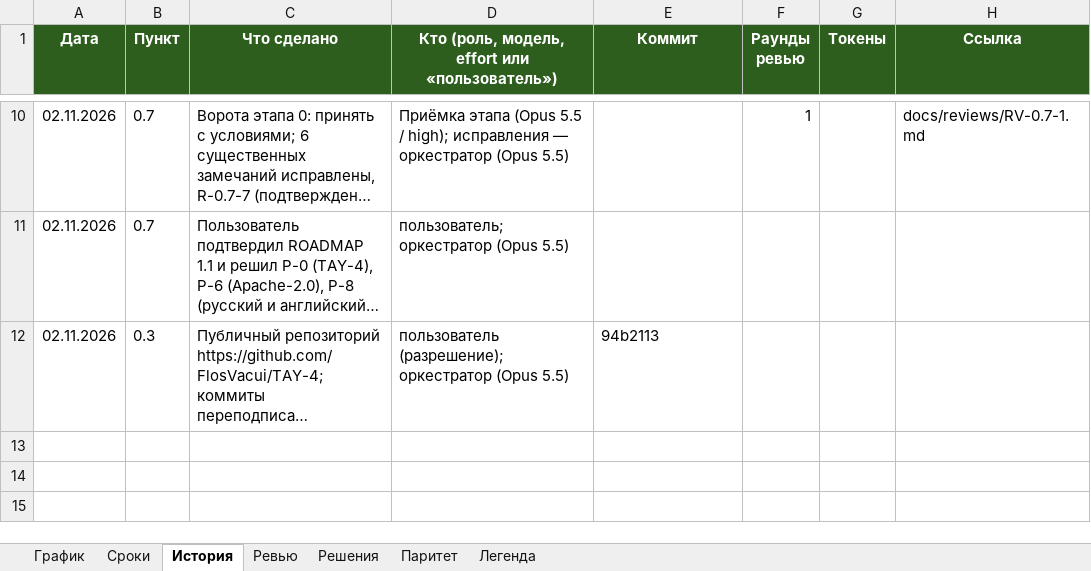
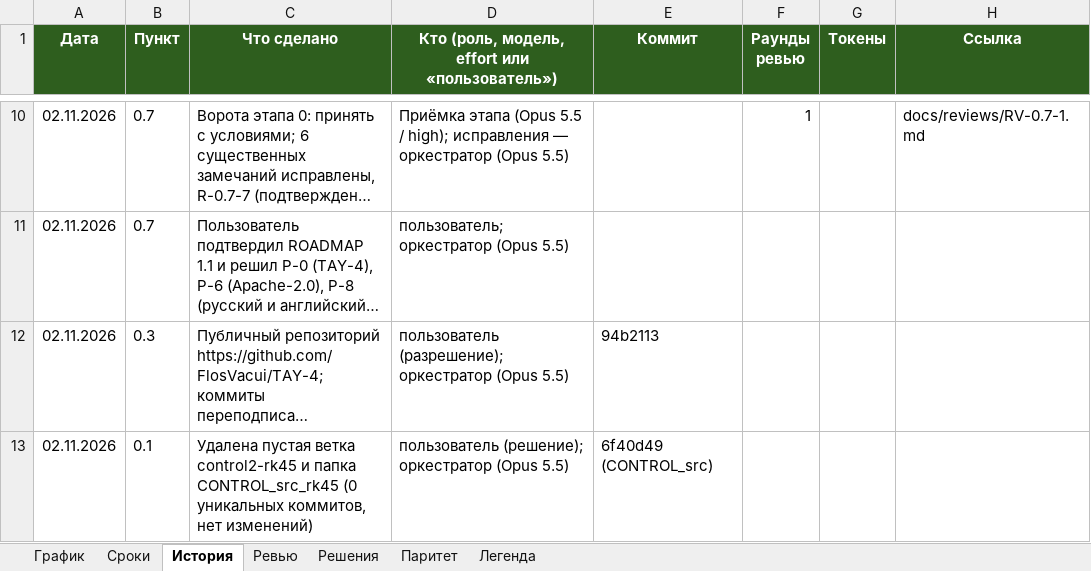
Before and after one commit to FlosVacui/TAY-4, an Excel workbook: docs/tracker/ТАУ-4_график.xlsx, sheet История, drawn as a sheet; only a part is shown, gaps mark what is left out; long unchanged cells end in …; values as stored, in another font and other column widths than the file's, no borders; the diff names each change by its address in the sheet, - before the commit and + after, or states it on an @@ line.

```diff
--- a/docs/tracker/ТАУ-4_график.xlsx (sheet История)
+++ b/docs/tracker/ТАУ-4_график.xlsx (sheet История)
+row 13: 02.11.2026 | 0.1 | Удалена пустая ветка control2-rk45 и папка CONTROL_src_rk45 (0 уникальных коммитов, нет изменений) | пользователь (решение); оркестратор (Opus 5.5) | 6f40d49 (CONTROL_src)
```
Also changed, not shown: 3 other files.
